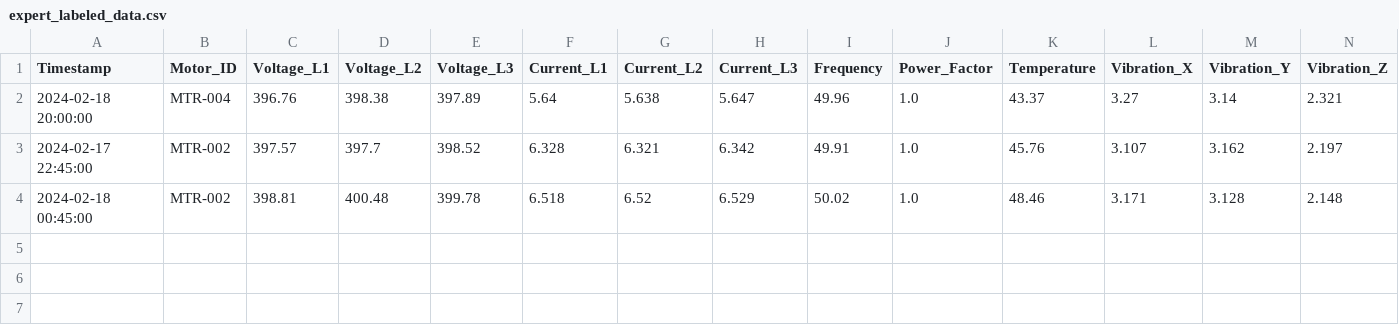
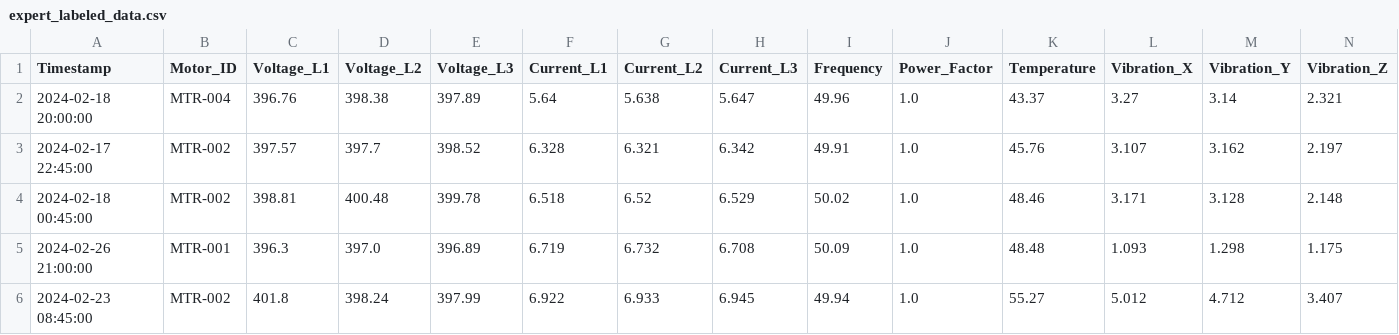
Before and after one commit to voluztuaire/Predictive-Maintenance, a CSV file: expert_validation_data/expert_labeled_data.csv, drawn as a sheet; only a part is shown; rows hold the shown columns only; the diff names each change by its address in the sheet, - before the commit and + after, or states it on an @@ line.

```diff
--- a/expert_validation_data/expert_labeled_data.csv
+++ b/expert_validation_data/expert_labeled_data.csv
+row 5: 2024-02-26 21:00:00 | MTR-001 | 396.3 | 397.0 | 396.89 | 6.719 | 6.732 | 6.708 | 50.09 | 1.0 | 48.48 | 1.093 | 1.298 | 1.175
+row 6: 2024-02-23 08:45:00 | MTR-002 | 401.8 | 398.24 | 397.99 | 6.922 | 6.933 | 6.945 | 49.94 | 1.0 | 55.27 | 5.012 | 4.712 | 3.407
```
Also changed, not shown: 4 other files.
